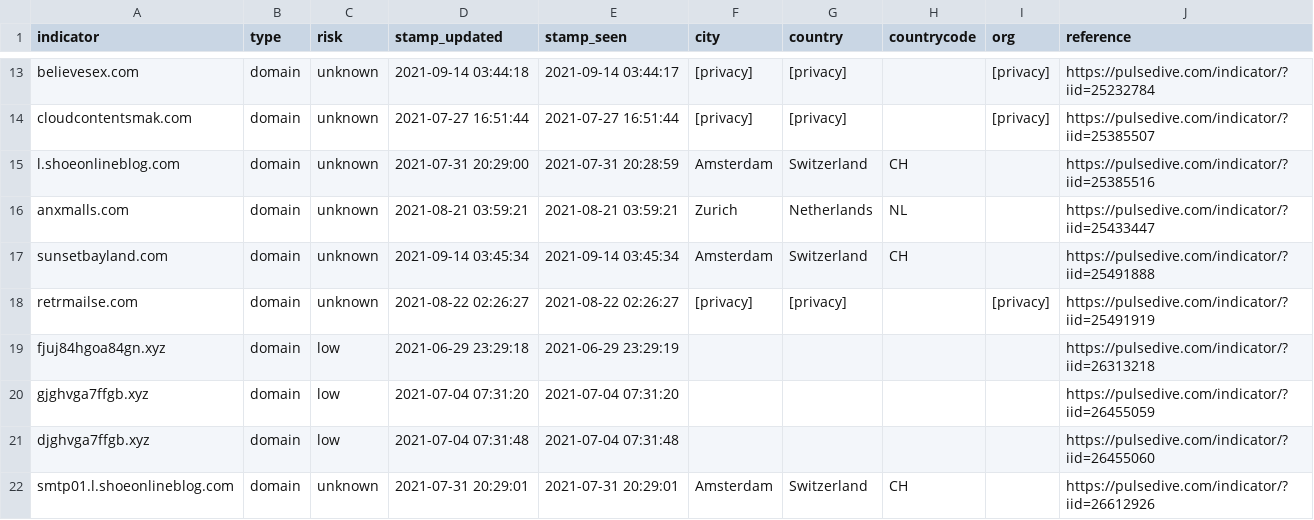
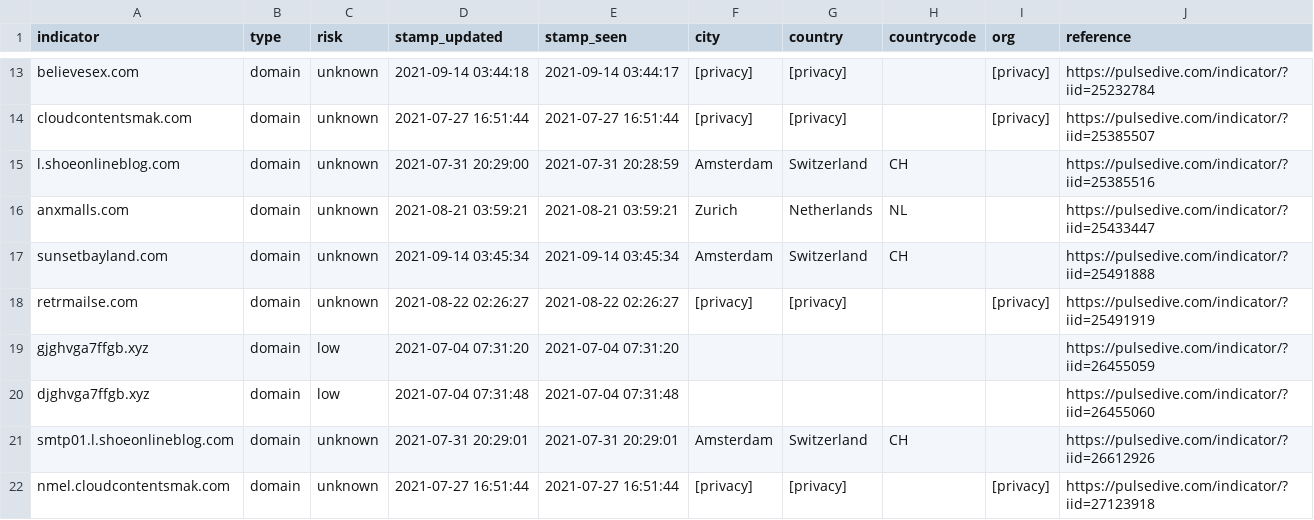
Before and after one commit to idunno101/Hosts_That_idunno, a CSV file: fetch-api-data-action/mx_torpig-sinkhole_org.csv, drawn as a sheet; only a part is shown, gaps mark what is left out; the shorter side is filled out with more unchanged rows; the diff names each change by its address in the sheet, - before the commit and + after, or states it on an @@ line.

```diff
--- a/fetch-api-data-action/mx_torpig-sinkhole_org.csv
+++ b/fetch-api-data-action/mx_torpig-sinkhole_org.csv
-row 19: fjuj84hgoa84gn.xyz | domain | low | 2021-06-29 23:29:18 | 2021-06-29 23:29:19 |  |  |  |  | https://pulsedive.com/indicator/?iid=26313218
```
Also changed, not shown: 1 other file.
